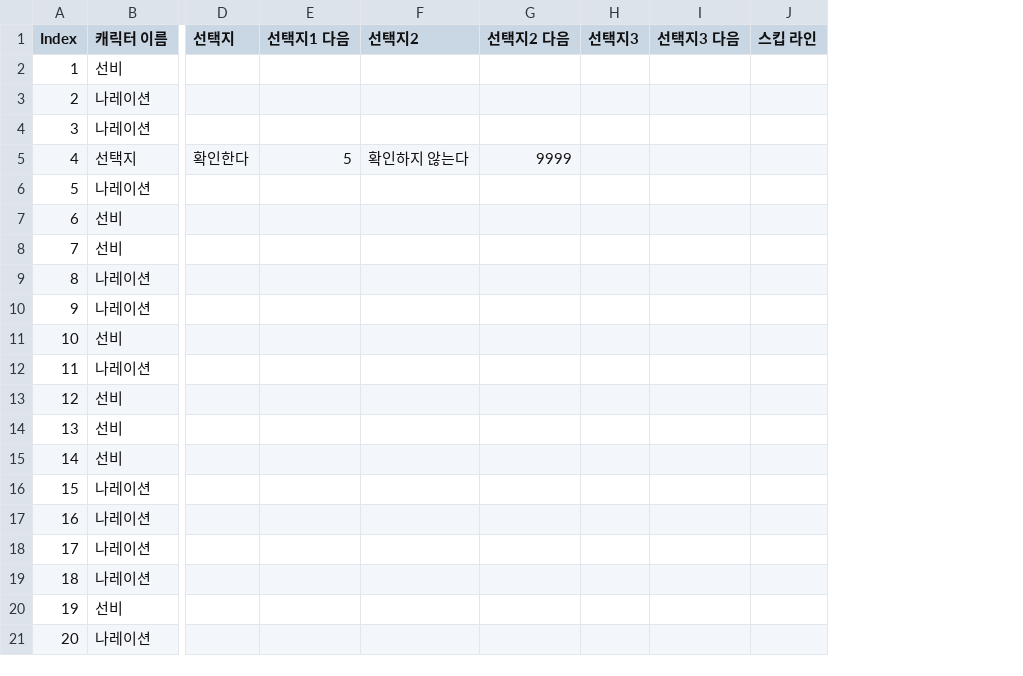
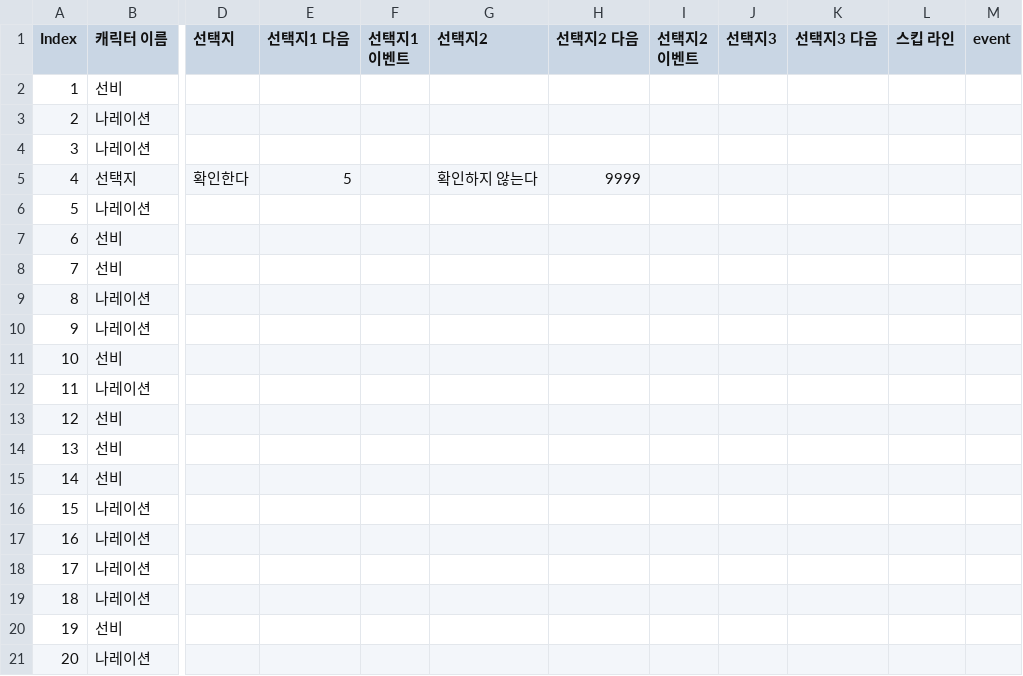
Before and after one commit to TrashTrain/AdvencedCapstoneProject, a CSV file: Assets/Dialogue/Resources/아이템 엔딩.csv, drawn as a sheet; only a part is shown, gaps mark what is left out; the diff names each change by its address in the sheet, - before the commit and + after, or states it on an @@ line.

```diff
--- a/Assets/Dialogue/Resources/아이템 엔딩.csv
+++ b/Assets/Dialogue/Resources/아이템 엔딩.csv
+column F (선택지1 이벤트), empty
+column I (선택지2 이벤트), empty
+column M (event), empty
```
Also changed, not shown: Assets/Dialogue/Resources/게임 오버.csv, Assets/Dialogue/Resources/마무리.csv, 33 other files.
